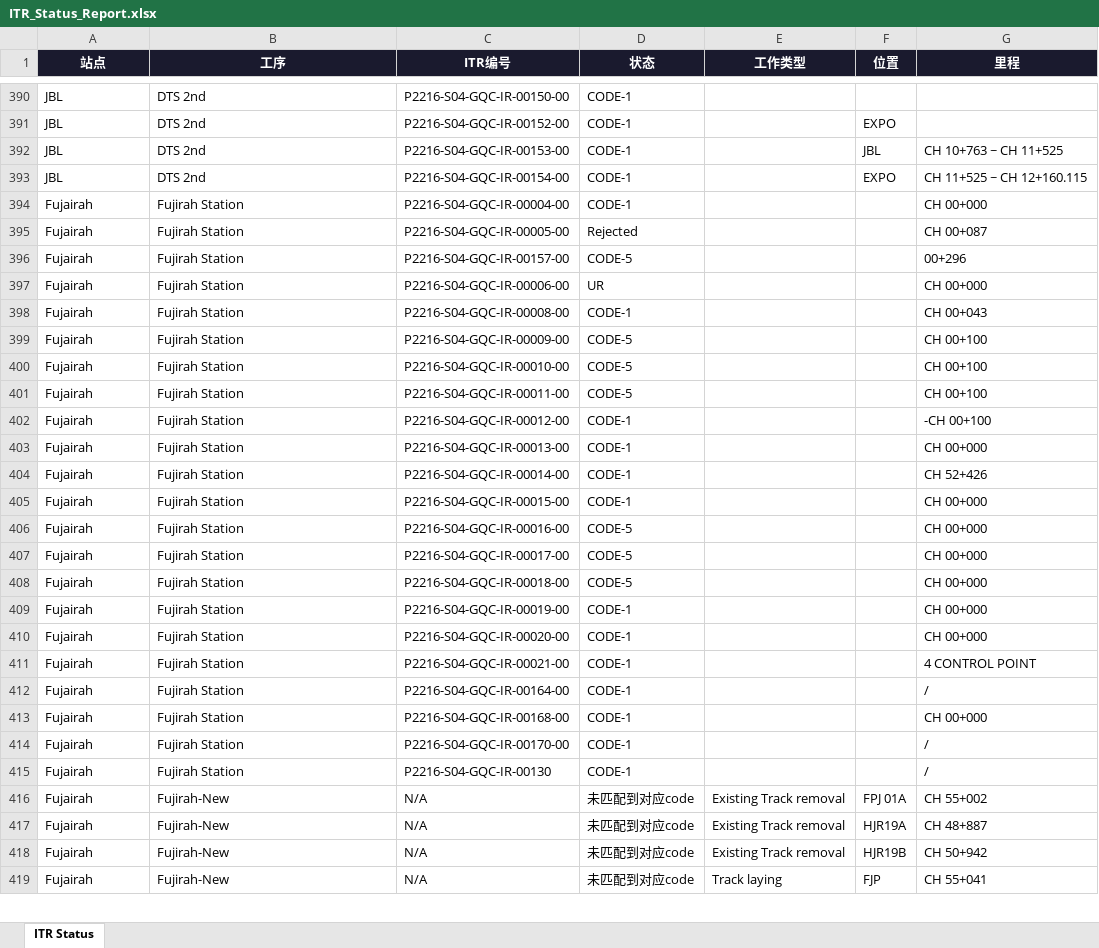
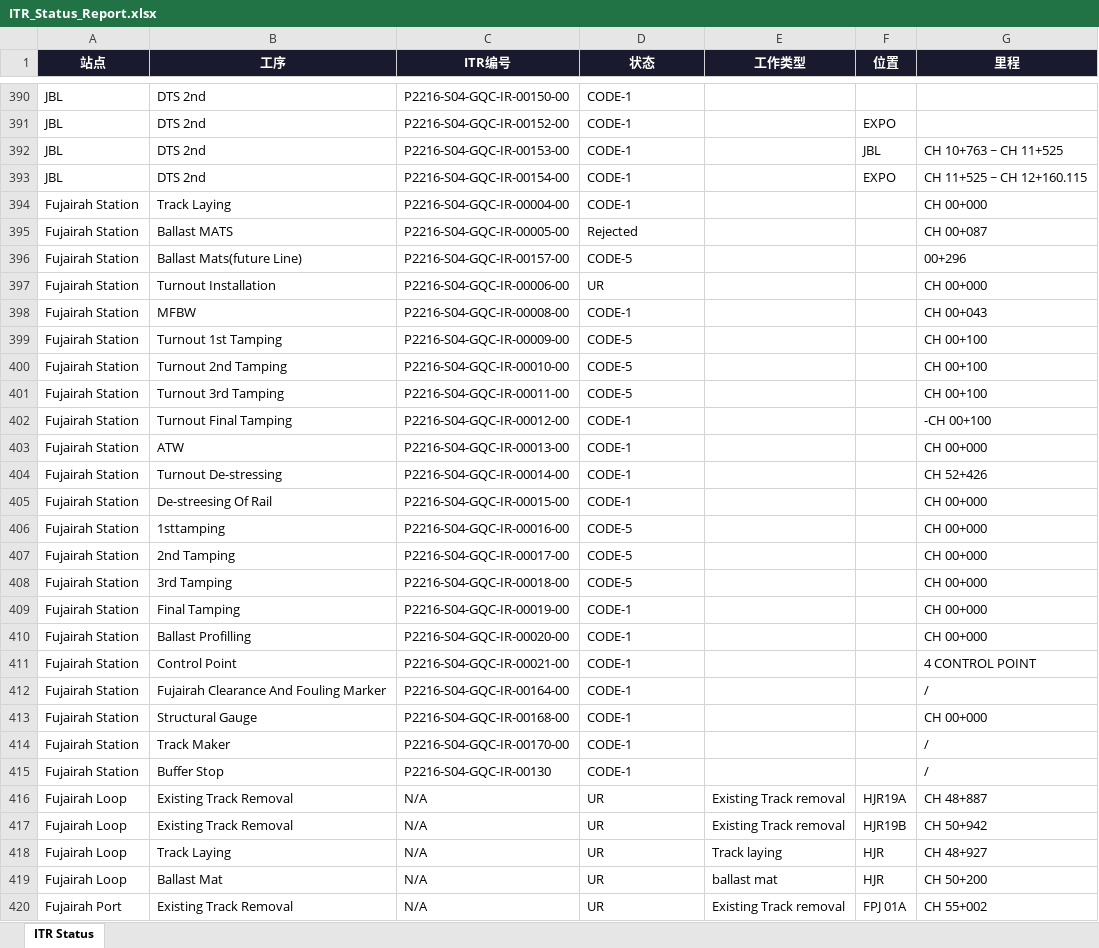
Before and after one commit to WeaJpp/itr-report, an Excel workbook: ITR_Status_Report.xlsx, sheet ITR Status, drawn as a sheet; only a part is shown, gaps mark what is left out; values as stored, in another font and other column widths than the file's, no borders; removed rows and columns are numbered as before the commit, all else as after; the diff covers the shown part only; the diff names each change by its address in the sheet, - before the commit and + after, or states it on an @@ line.

Commit message:
Fujairah 3-site split + N/A filter fix

```diff
--- a/ITR_Status_Report.xlsx (sheet ITR Status)
+++ b/ITR_Status_Report.xlsx (sheet ITR Status)
-A394:A415 (站点): Fujairah
+A394:A415 (站点): Fujairah Station
-B394 (工序): Fujirah Station
+B394 (工序): Track Laying
-B395 (工序): Fujirah Station
+B395 (工序): Ballast MATS
-B396 (工序): Fujirah Station
+B396 (工序): Ballast Mats(future Line)
-B397 (工序): Fujirah Station
+B397 (工序): Turnout Installation
-B398 (工序): Fujirah Station
+B398 (工序): MFBW
-B399 (工序): Fujirah Station
+B399 (工序): Turnout 1st Tamping
-B400 (工序): Fujirah Station
+B400 (工序): Turnout 2nd Tamping
-B401 (工序): Fujirah Station
+B401 (工序): Turnout 3rd Tamping
-B402 (工序): Fujirah Station
+B402 (工序): Turnout Final Tamping
-B403 (工序): Fujirah Station
+B403 (工序): ATW
-B404 (工序): Fujirah Station
+B404 (工序): Turnout De-stressing
-B405 (工序): Fujirah Station
+B405 (工序): De-streesing Of Rail
-B406 (工序): Fujirah Station
+B406 (工序): 1sttamping
-B407 (工序): Fujirah Station
+B407 (工序): 2nd Tamping
-B408 (工序): Fujirah Station
+B408 (工序): 3rd Tamping
-B409 (工序): Fujirah Station
+B409 (工序): Final Tamping
-B410 (工序): Fujirah Station
+B410 (工序): Ballast Profilling
-B411 (工序): Fujirah Station
+B411 (工序): Control Point
-B412 (工序): Fujirah Station
+B412 (工序): Fujairah Clearance And Fouling Marker
-B413 (工序): Fujirah Station
+B413 (工序): Structural Gauge
-B414 (工序): Fujirah Station
+B414 (工序): Track Maker
-B415 (工序): Fujirah Station
+B415 (工序): Buffer Stop
-row 416: Fujairah | Fujirah-New | N/A | 未匹配到对应code | Existing Track removal | FPJ 01A | CH 55+002
-A416:A418 (站点): Fujairah
+A416:A418 (站点): Fujairah Loop
-B416:B417 (工序): Fujirah-New
+B416:B417 (工序): Existing Track Removal
-D416:D418 (状态): 未匹配到对应code
+D416:D418 (状态): UR
-B418 (工序): Fujirah-New
+B418 (工序): Track Laying
-F418 (位置): FJP
+F418 (位置): HJR
-G418 (里程): CH 55+041
+G418 (里程): CH 48+927
+row 419: Fujairah Loop | Ballast Mat | N/A | UR | ballast mat | HJR | CH 50+200
+row 420: Fujairah Port | Existing Track Removal | N/A | UR | Existing Track removal | FPJ 01A | CH 55+002
```
Also changed, not shown: 43 edited cells elsewhere in this sheet, 2 other files.
